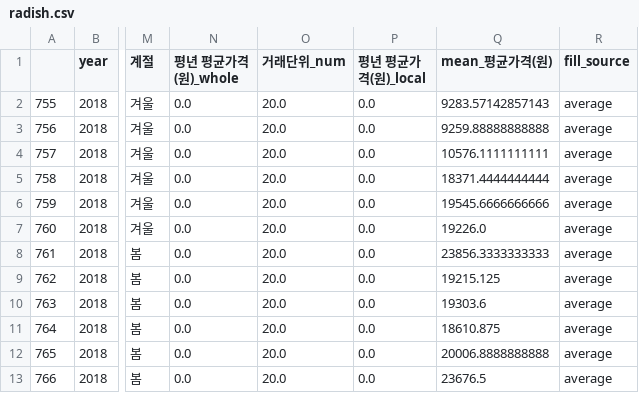
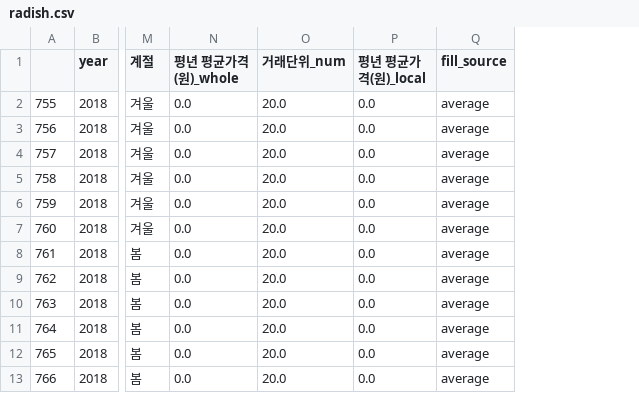
Before and after one commit to gaallmin/Prediction-of-Agricultural-Product-prices, a CSV file: radish.csv, drawn as a sheet; only a part is shown, gaps mark what is left out; the diff names each change by its address in the sheet, - before the commit and + after, or states it on an @@ line.

```diff
--- a/radish.csv
+++ b/radish.csv
-column Q (mean_평균가격(원)), rows 2-13: 9283.57142857143 | 9259.88888888888 | 10576.1111111111 | 18371.4444444444 | 19545.6666666666 | 19226.0 | 23856.3333333333 | 19215.125 | 19303.6 | 18610.875 | 20006.8888888888 | 23676.5
```
Also changed, not shown: 3 other files.
